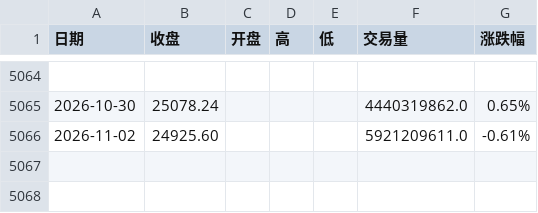
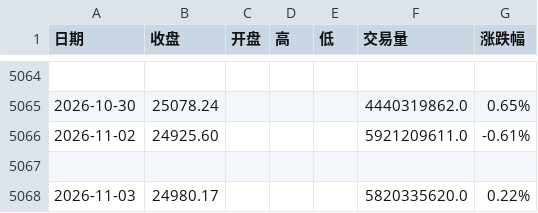
Before and after one commit to 492060059-oss/Dividend-low-vol-dashboard, a CSV file: data/H20269历史数据.csv, drawn as a sheet; only a part is shown, gaps mark what is left out; the diff names each change by its address in the sheet, - before the commit and + after, or states it on an @@ line.

```diff
--- a/data/H20269历史数据.csv
+++ b/data/H20269历史数据.csv
+row 5067: (empty)
+row 5068: 2026-11-03 | 24980.17 |  |  |  | 5820335620.0 | 0.22%
```
Also changed, not shown: 1 other file.
